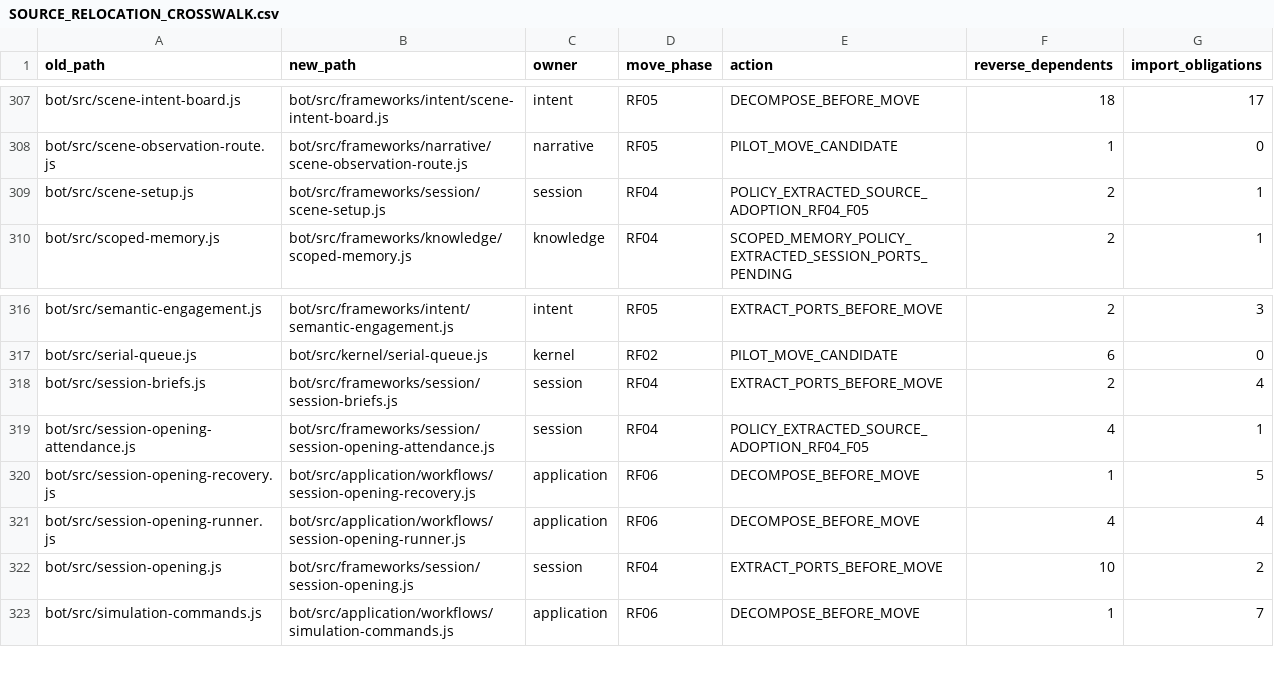
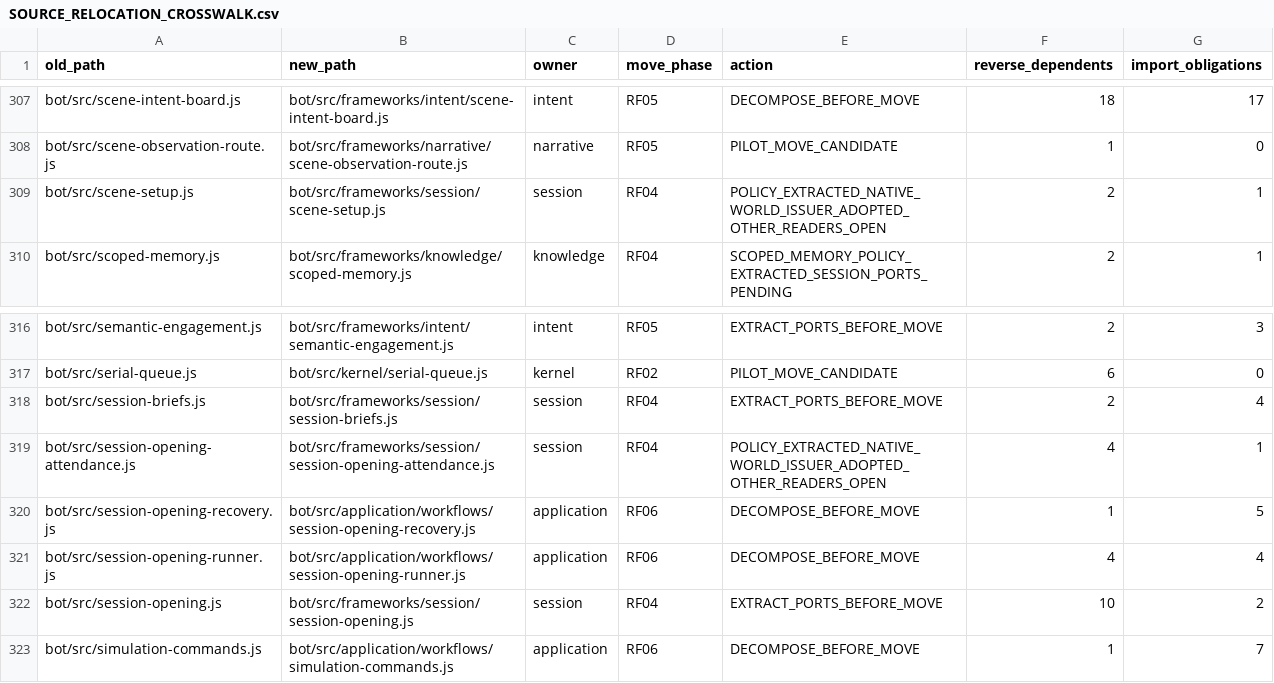
Before and after one commit to KeshireTheChaotic/Veiled_City, a CSV file: docs/Implementation_Plans/Framework_Refactor/SOURCE_RELOCATION_CROSSWALK.csv, drawn as a sheet; only a part is shown, gaps mark what is left out.

Commit message:
RF04-F05 wire native Session World event issuance

```diff
--- a/docs/Implementation_Plans/Framework_Refactor/SOURCE_RELOCATION_CROSSWALK.csv
+++ b/docs/Implementation_Plans/Framework_Refactor/SOURCE_RELOCATION_CROSSWALK.csv
@@ -308,3 +308,3 @@ old_path,new_path,owner,move_phase,action,reverse_dependents,import_obligations
 "bot/src/scene-observation-route.js","bot/src/frameworks/narrative/scene-observation-route.js","narrative","RF05","PILOT_MOVE_CANDIDATE","1","0"
-"bot/src/scene-setup.js","bot/src/frameworks/session/scene-setup.js","session","RF04","POLICY_EXTRACTED_SOURCE_ADOPTION_RF04_F05","2","1"
+"bot/src/scene-setup.js","bot/src/frameworks/session/scene-setup.js","session","RF04","POLICY_EXTRACTED_NATIVE_WORLD_ISSUER_ADOPTED_OTHER_READERS_OPEN","2","1"
 "bot/src/scoped-memory.js","bot/src/frameworks/knowledge/scoped-memory.js","knowledge","RF04","SCOPED_MEMORY_POLICY_EXTRACTED_SESSION_PORTS_PENDING","2","1"
@@ -318,3 +318,3 @@ old_path,new_path,owner,move_phase,action,reverse_dependents,import_obligations
 "bot/src/session-briefs.js","bot/src/frameworks/session/session-briefs.js","session","RF04","EXTRACT_PORTS_BEFORE_MOVE","2","4"
-"bot/src/session-opening-attendance.js","bot/src/frameworks/session/session-opening-attendance.js","session","RF04","POLICY_EXTRACTED_SOURCE_ADOPTION_RF04_F05","4","1"
+"bot/src/session-opening-attendance.js","bot/src/frameworks/session/session-opening-attendance.js","session","RF04","POLICY_EXTRACTED_NATIVE_WORLD_ISSUER_ADOPTED_OTHER_READERS_OPEN","4","1"
 "bot/src/session-opening-recovery.js","bot/src/application/workflows/session-opening-recovery.js","application","RF06","DECOMPOSE_BEFORE_MOVE","1","5"
```
Also changed, not shown: 20 other files.
